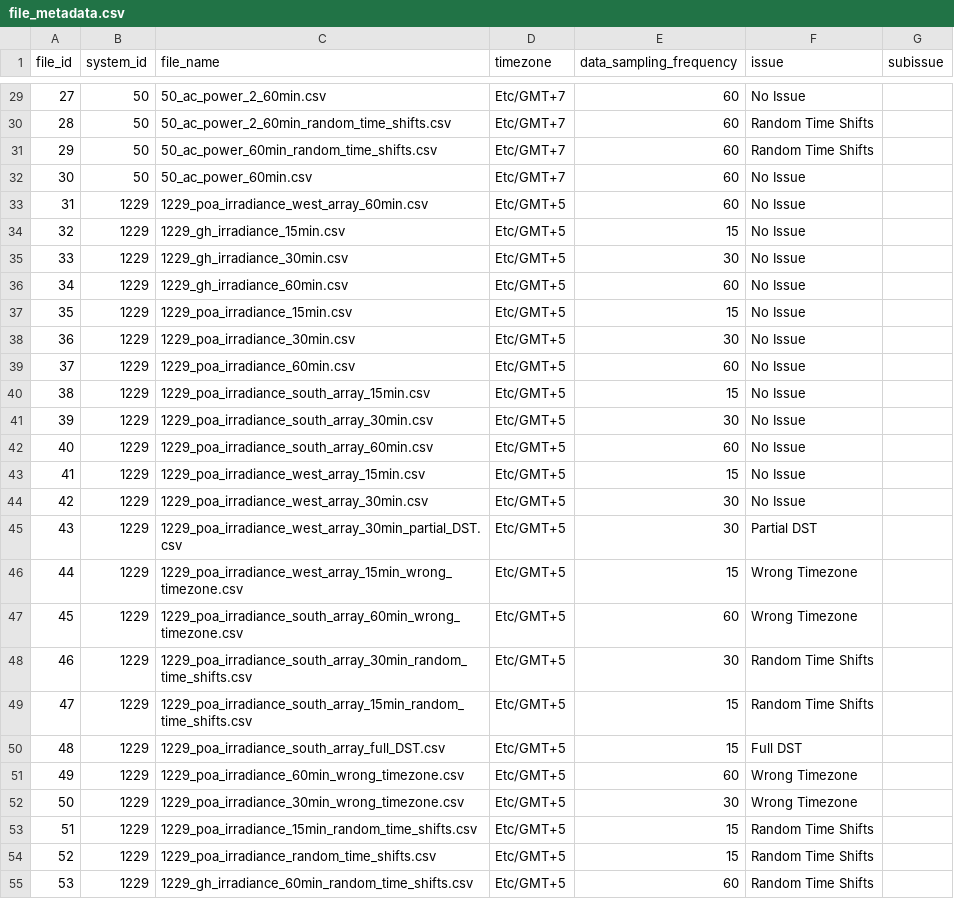
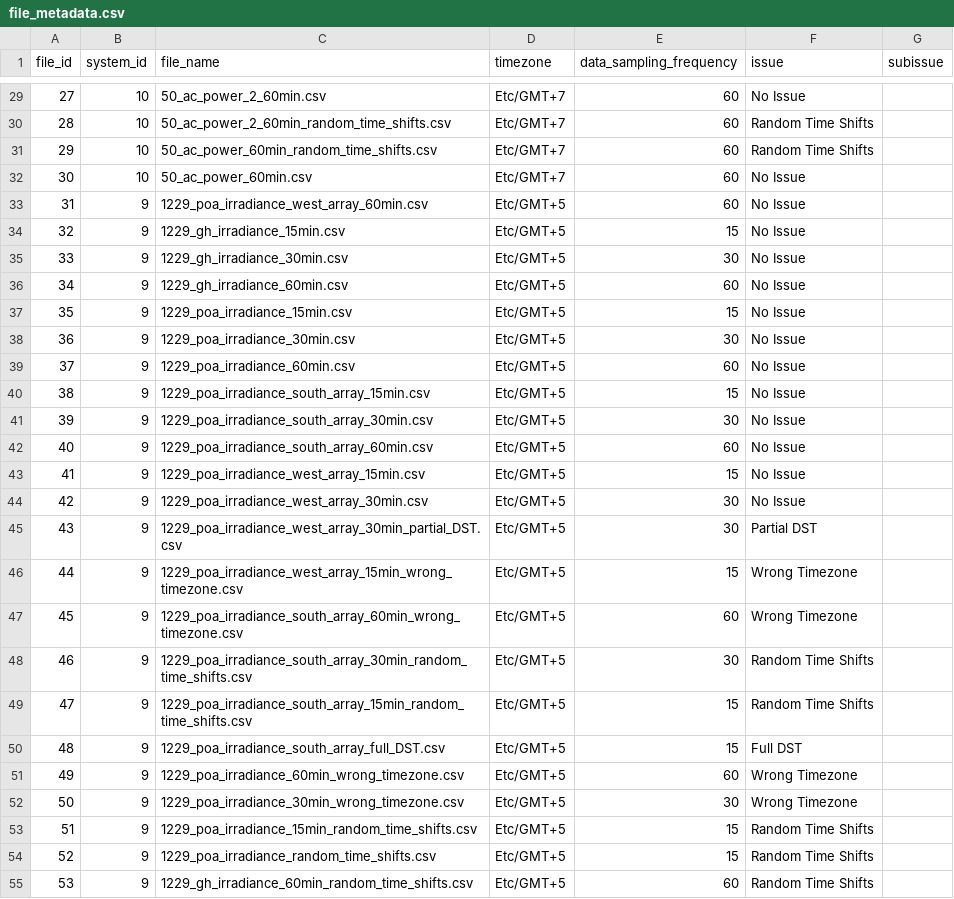
Before and after one commit to slacgismo/pv-validation-hub, a CSV file: s3Emulator/preload/file_metadata.csv, drawn as a sheet; only a part is shown, gaps mark what is left out; the diff covers the shown part only.

```diff
--- a/s3Emulator/preload/file_metadata.csv
+++ b/s3Emulator/preload/file_metadata.csv
@@ -29,27 +29,27 @@ file_id,system_id,file_name,timezone,data_sampling_frequency,issue,subissue
-27,50,50_ac_power_2_60min.csv,Etc/GMT+7,60,No Issue,
-28,50,50_ac_power_2_60min_random_time_shifts.csv,Etc/GMT+7,60,Random Time Shifts,
-29,50,50_ac_power_60min_random_time_shifts.csv,Etc/GMT+7,60,Random Time Shifts,
-30,50,50_ac_power_60min.csv,Etc/GMT+7,60,No Issue,
-31,1229,1229_poa_irradiance_west_array_60min.csv,Etc/GMT+5,60,No Issue,
-32,1229,1229_gh_irradiance_15min.csv,Etc/GMT+5,15,No Issue,
-33,1229,1229_gh_irradiance_30min.csv,Etc/GMT+5,30,No Issue,
-34,1229,1229_gh_irradiance_60min.csv,Etc/GMT+5,60,No Issue,
-35,1229,1229_poa_irradiance_15min.csv,Etc/GMT+5,15,No Issue,
-36,1229,1229_poa_irradiance_30min.csv,Etc/GMT+5,30,No Issue,
-37,1229,1229_poa_irradiance_60min.csv,Etc/GMT+5,60,No Issue,
-38,1229,1229_poa_irradiance_south_array_15min.csv,Etc/GMT+5,15,No Issue,
-39,1229,1229_poa_irradiance_south_array_30min.csv,Etc/GMT+5,30,No Issue,
-40,1229,1229_poa_irradiance_south_array_60min.csv,Etc/GMT+5,60,No Issue,
-41,1229,1229_poa_irradiance_west_array_15min.csv,Etc/GMT+5,15,No Issue,
-42,1229,1229_poa_irradiance_west_array_30min.csv,Etc/GMT+5,30,No Issue,
-43,1229,1229_poa_irradiance_west_array_30min_partial_DST.csv,Etc/GMT+5,30,Partial DST,
-44,1229,1229_poa_irradiance_west_array_15min_wrong_timezone.csv,Etc/GMT+5,15,Wrong Timezone,
-45,1229,1229_poa_irradiance_south_array_60min_wrong_timezone.csv,Etc/GMT+5,60,Wrong Timezone,
-46,1229,1229_poa_irradiance_south_array_30min_random_time_shifts.csv,Etc/GMT+5,30,Random Time Shifts,
-47,1229,1229_poa_irradiance_south_array_15min_random_time_shifts.csv,Etc/GMT+5,15,Random Time Shifts,
-48,1229,1229_poa_irradiance_south_array_full_DST.csv,Etc/GMT+5,15,Full DST,
-49,1229,1229_poa_irradiance_60min_wrong_timezone.csv,Etc/GMT+5,60,Wrong Timezone,
-50,1229,1229_poa_irradiance_30min_wrong_timezone.csv,Etc/GMT+5,30,Wrong Timezone,
-51,1229,1229_poa_irradiance_15min_random_time_shifts.csv,Etc/GMT+5,15,Random Time Shifts,
-52,1229,1229_poa_irradiance_random_time_shifts.csv,Etc/GMT+5,15,Random Time Shifts,
-53,1229,1229_gh_irradiance_60min_random_time_shifts.csv,Etc/GMT+5,60,Random Time Shifts,
+27,10,50_ac_power_2_60min.csv,Etc/GMT+7,60,No Issue,
+28,10,50_ac_power_2_60min_random_time_shifts.csv,Etc/GMT+7,60,Random Time Shifts,
+29,10,50_ac_power_60min_random_time_shifts.csv,Etc/GMT+7,60,Random Time Shifts,
+30,10,50_ac_power_60min.csv,Etc/GMT+7,60,No Issue,
+31,9,1229_poa_irradiance_west_array_60min.csv,Etc/GMT+5,60,No Issue,
+32,9,1229_gh_irradiance_15min.csv,Etc/GMT+5,15,No Issue,
+33,9,1229_gh_irradiance_30min.csv,Etc/GMT+5,30,No Issue,
+34,9,1229_gh_irradiance_60min.csv,Etc/GMT+5,60,No Issue,
+35,9,1229_poa_irradiance_15min.csv,Etc/GMT+5,15,No Issue,
+36,9,1229_poa_irradiance_30min.csv,Etc/GMT+5,30,No Issue,
+37,9,1229_poa_irradiance_60min.csv,Etc/GMT+5,60,No Issue,
+38,9,1229_poa_irradiance_south_array_15min.csv,Etc/GMT+5,15,No Issue,
+39,9,1229_poa_irradiance_south_array_30min.csv,Etc/GMT+5,30,No Issue,
+40,9,1229_poa_irradiance_south_array_60min.csv,Etc/GMT+5,60,No Issue,
+41,9,1229_poa_irradiance_west_array_15min.csv,Etc/GMT+5,15,No Issue,
+42,9,1229_poa_irradiance_west_array_30min.csv,Etc/GMT+5,30,No Issue,
+43,9,1229_poa_irradiance_west_array_30min_partial_DST.csv,Etc/GMT+5,30,Partial DST,
+44,9,1229_poa_irradiance_west_array_15min_wrong_timezone.csv,Etc/GMT+5,15,Wrong Timezone,
+45,9,1229_poa_irradiance_south_array_60min_wrong_timezone.csv,Etc/GMT+5,60,Wrong Timezone,
+46,9,1229_poa_irradiance_south_array_30min_random_time_shifts.csv,Etc/GMT+5,30,Random Time Shifts,
+47,9,1229_poa_irradiance_south_array_15min_random_time_shifts.csv,Etc/GMT+5,15,Random Time Shifts,
+48,9,1229_poa_irradiance_south_array_full_DST.csv,Etc/GMT+5,15,Full DST,
+49,9,1229_poa_irradiance_60min_wrong_timezone.csv,Etc/GMT+5,60,Wrong Timezone,
+50,9,1229_poa_irradiance_30min_wrong_timezone.csv,Etc/GMT+5,30,Wrong Timezone,
+51,9,1229_poa_irradiance_15min_random_time_shifts.csv,Etc/GMT+5,15,Random Time Shifts,
+52,9,1229_poa_irradiance_random_time_shifts.csv,Etc/GMT+5,15,Random Time Shifts,
+53,9,1229_gh_irradiance_60min_random_time_shifts.csv,Etc/GMT+5,60,Random Time Shifts,
```
Also changed, not shown: 146 edited cells elsewhere in this file, 6 other files.
